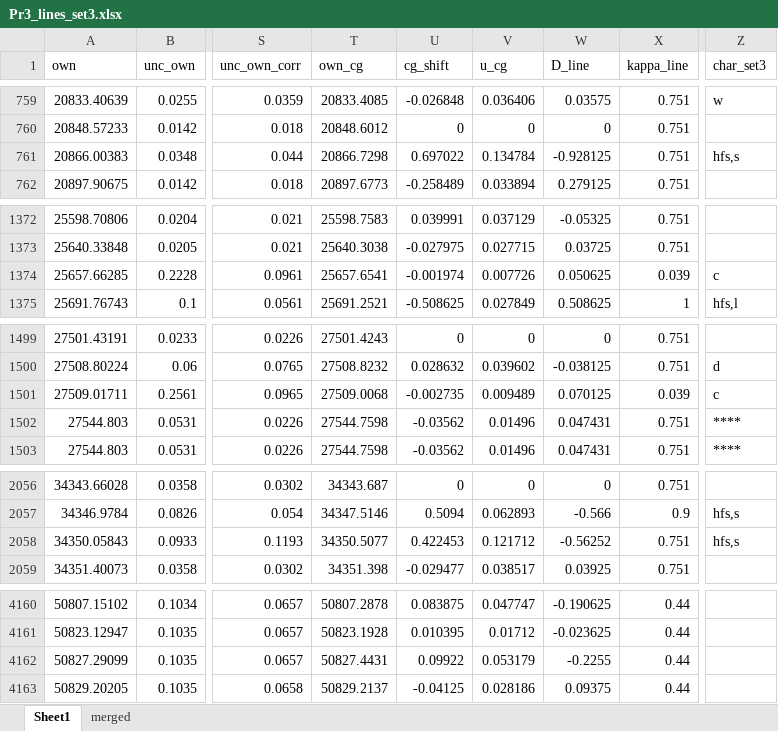
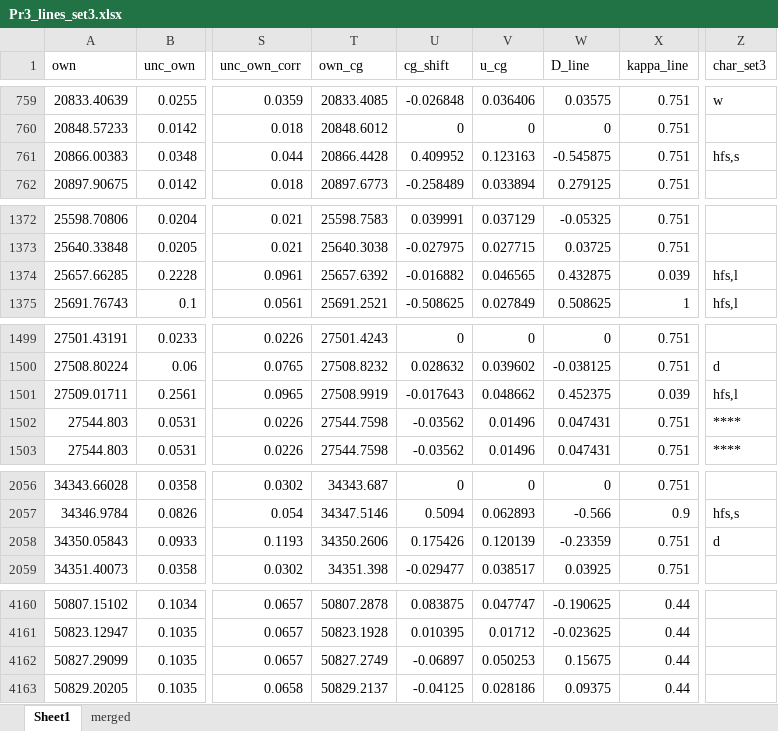
Before and after one commit to yralchen1/TableExtraction, an Excel workbook: LineClass/final/Pr3_lines_set3.xlsx, sheet Sheet1, drawn as a sheet; only a part is shown, gaps mark what is left out; values as stored, in another font and other column widths than the file's, no borders; the diff covers the shown part only; the diff names each change by its address in the sheet, - before the commit and + after, or states it on an @@ line.

```diff
--- a/LineClass/final/Pr3_lines_set3.xlsx (sheet Sheet1)
+++ b/LineClass/final/Pr3_lines_set3.xlsx (sheet Sheet1)
-T761 (own_cg): 20866.7298
+T761 (own_cg): 20866.4428
-U761 (cg_shift): 0.697022
+U761 (cg_shift): 0.409952
-V761 (u_cg): 0.134784
+V761 (u_cg): 0.123163
-W761 (D_line): -0.928125
+W761 (D_line): -0.545875
-T1374 (own_cg): 25657.6541
+T1374 (own_cg): 25657.6392
-U1374 (cg_shift): -0.001974
+U1374 (cg_shift): -0.016882
-V1374 (u_cg): 0.007726
+V1374 (u_cg): 0.046565
-W1374 (D_line): 0.050625
+W1374 (D_line): 0.432875
-Z1374 (char_set3): c
+Z1374 (char_set3): hfs,l
-T1501 (own_cg): 27509.0068
+T1501 (own_cg): 27508.9919
-U1501 (cg_shift): -0.002735
+U1501 (cg_shift): -0.017643
-V1501 (u_cg): 0.009489
+V1501 (u_cg): 0.048662
-W1501 (D_line): 0.070125
+W1501 (D_line): 0.452375
-Z1501 (char_set3): c
+Z1501 (char_set3): hfs,l
-T2058 (own_cg): 34350.5077
+T2058 (own_cg): 34350.2606
-U2058 (cg_shift): 0.422453
+U2058 (cg_shift): 0.175426
-V2058 (u_cg): 0.121712
+V2058 (u_cg): 0.120139
-W2058 (D_line): -0.56252
+W2058 (D_line): -0.23359
-Z2058 (char_set3): hfs,s
+Z2058 (char_set3): d
-T4162 (own_cg): 50827.4431
+T4162 (own_cg): 50827.2749
-U4162 (cg_shift): 0.09922
+U4162 (cg_shift): -0.06897
-V4162 (u_cg): 0.053179
+V4162 (u_cg): 0.050253
-W4162 (D_line): -0.2255
+W4162 (D_line): 0.15675
```
Also changed, not shown: 18 edited cells elsewhere in this sheet, LineClass/levels_pub.xlsx, 53 other files.
